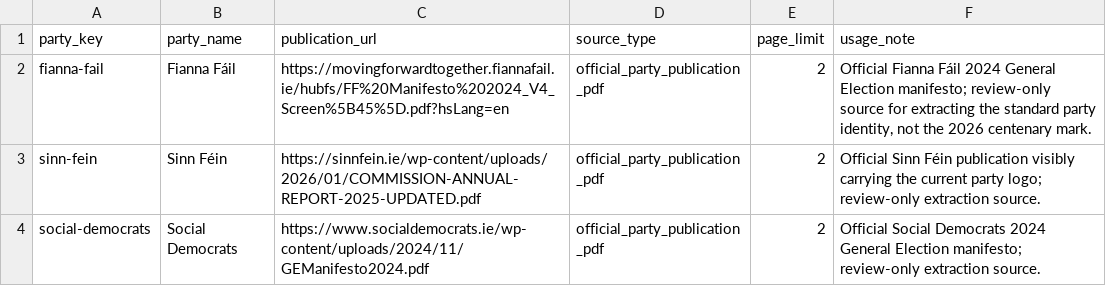
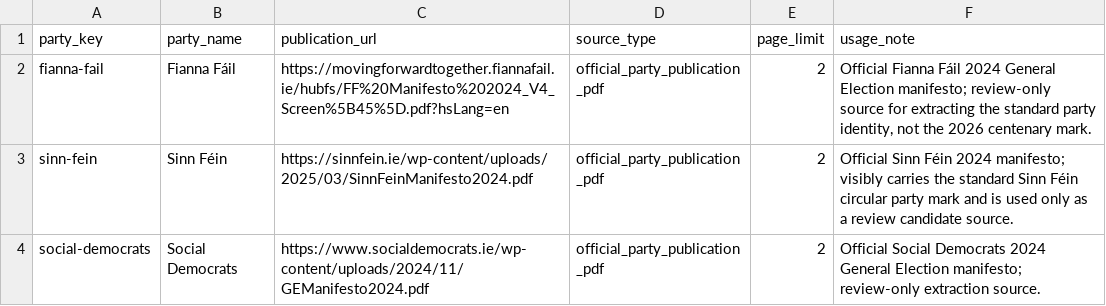
Before and after one commit to eirepolitic/eirepolitic-data-pipeline, a CSV file: configs/reference/party_asset_publication_candidates_v1.csv, drawn as a sheet.

Commit message:
Use accessible official Sinn Fein manifesto source

```diff
--- a/configs/reference/party_asset_publication_candidates_v1.csv
+++ b/configs/reference/party_asset_publication_candidates_v1.csv
@@ -2,3 +2,3 @@ party_key,party_name,publication_url,source_type,page_limit,usage_note
 fianna-fail,Fianna Fáil,https://movingforwardtogether.fiannafail.ie/hubfs/FF%20Manifesto%202024_V4_Screen%5B45%5D.pdf?hsLang=en,official_party_publication_pdf,2,"Official Fianna Fáil 2024 General Election manifesto; review-only source for extracting the standard party identity, not the 2026 centenary mark."
-sinn-fein,Sinn Féin,https://sinnfein.ie/wp-content/uploads/2026/01/COMMISSION-ANNUAL-REPORT-2025-UPDATED.pdf,official_party_publication_pdf,2,"Official Sinn Féin publication visibly carrying the current party logo; review-only extraction source."
+sinn-fein,Sinn Féin,https://sinnfein.ie/wp-content/uploads/2025/03/SinnFeinManifesto2024.pdf,official_party_publication_pdf,2,"Official Sinn Féin 2024 manifesto; visibly carries the standard Sinn Féin circular party mark and is used only as a review candidate source."
 social-democrats,Social Democrats,https://www.socialdemocrats.ie/wp-content/uploads/2024/11/GEManifesto2024.pdf,official_party_publication_pdf,2,"Official Social Democrats 2024 General Election manifesto; review-only extraction source."
```
